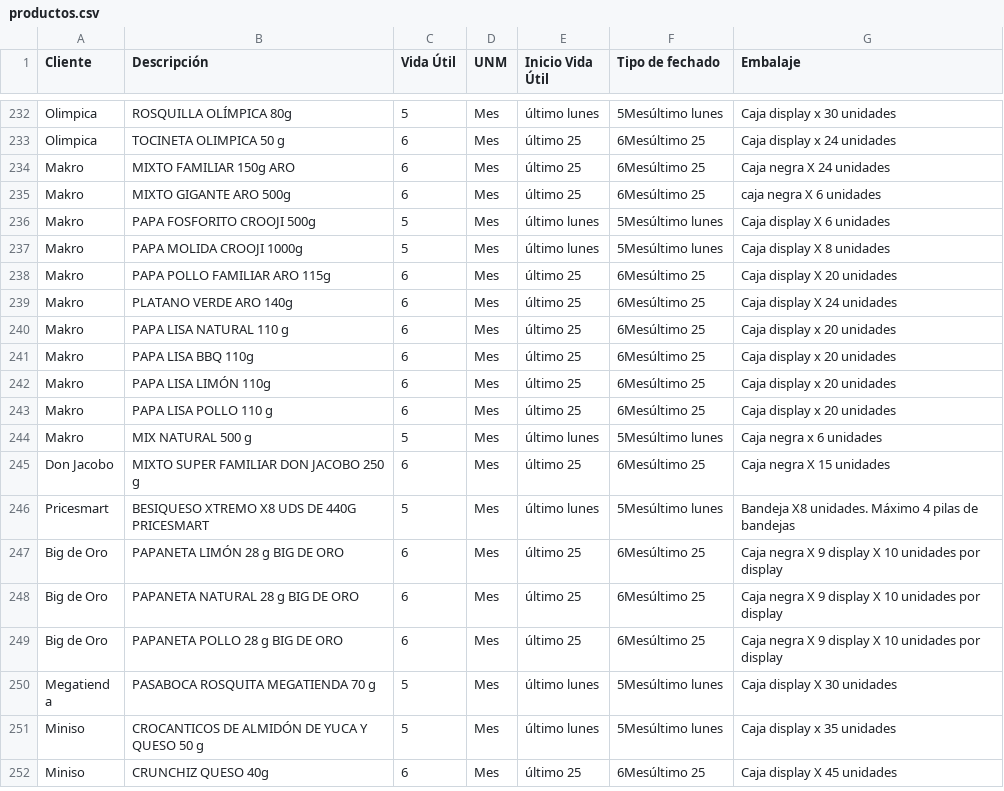
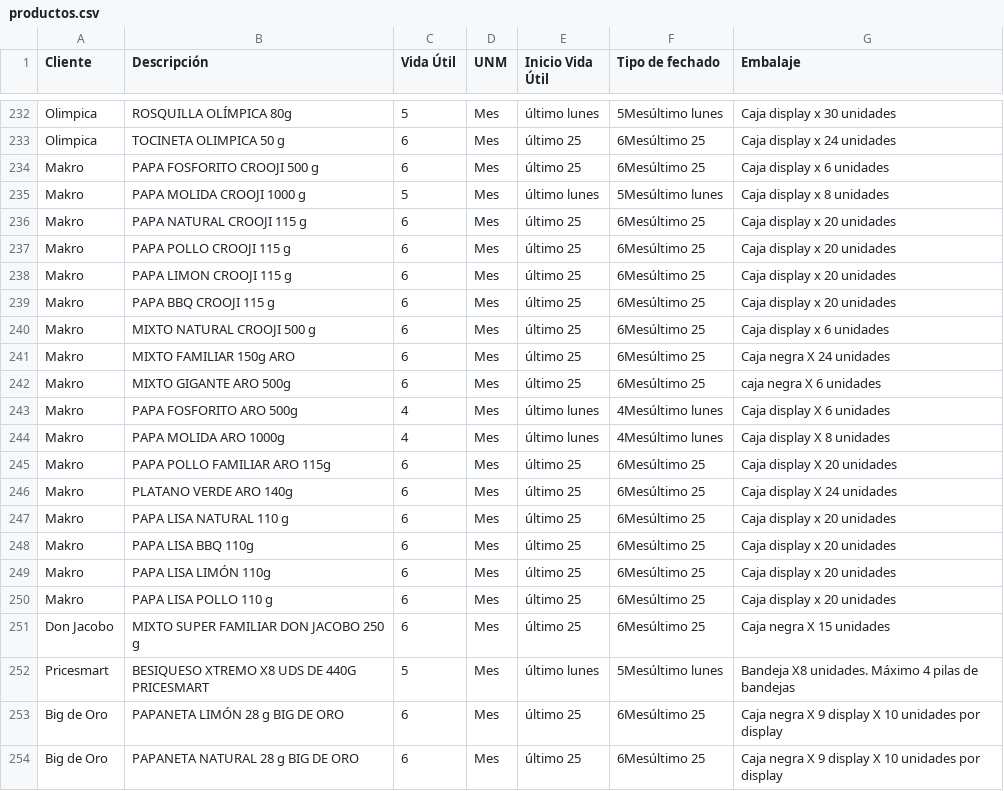
Before and after one commit to analistasgcproductosvicky-max/calculadora-fechas-vencimiento, a CSV file: productos.csv, drawn as a sheet; only a part is shown, gaps mark what is left out; the shorter side is filled out with more unchanged rows; removed rows and columns are numbered as before the commit, all else as after; the diff names each change by its address in the sheet, - before the commit and + after, or states it on an @@ line.

Commit message:
Update productos.csv

```diff
--- a/productos.csv
+++ b/productos.csv
+row 234: Makro | PAPA FOSFORITO CROOJI 500 g | 6 | Mes | último 25 | 6Mesúltimo 25 | Caja display x 6 unidades
+row 235: Makro | PAPA MOLIDA CROOJI 1000 g | 5 | Mes | último lunes | 5Mesúltimo lunes | Caja display x 8 unidades
+row 236: Makro | PAPA NATURAL CROOJI 115 g | 6 | Mes | último 25 | 6Mesúltimo 25 | Caja display x 20 unidades
+row 237: Makro | PAPA POLLO CROOJI 115 g | 6 | Mes | último 25 | 6Mesúltimo 25 | Caja display x 20 unidades
+row 238: Makro | PAPA LIMON CROOJI 115 g | 6 | Mes | último 25 | 6Mesúltimo 25 | Caja display x 20 unidades
+row 239: Makro | PAPA BBQ CROOJI 115 g | 6 | Mes | último 25 | 6Mesúltimo 25 | Caja display x 20 unidades
+row 240: Makro | MIXTO NATURAL CROOJI 500 g | 6 | Mes | último 25 | 6Mesúltimo 25 | Caja display x 6 unidades
-B243 (Descripción): PAPA FOSFORITO CROOJI 500g
+B243 (Descripción): PAPA FOSFORITO ARO 500g
-C243:C244 (Vida Útil): 5
+C243:C244 (Vida Útil): 4
-F243:F244 (Tipo de fechado): 5Mesúltimo lunes
+F243:F244 (Tipo de fechado): 4Mesúltimo lunes
-B244 (Descripción): PAPA MOLIDA CROOJI 1000g
+B244 (Descripción): PAPA MOLIDA ARO 1000g
-row 244: Makro | MIX NATURAL 500 g | 5 | Mes | último lunes | 5Mesúltimo lunes | Caja negra x 6 unidades
```
